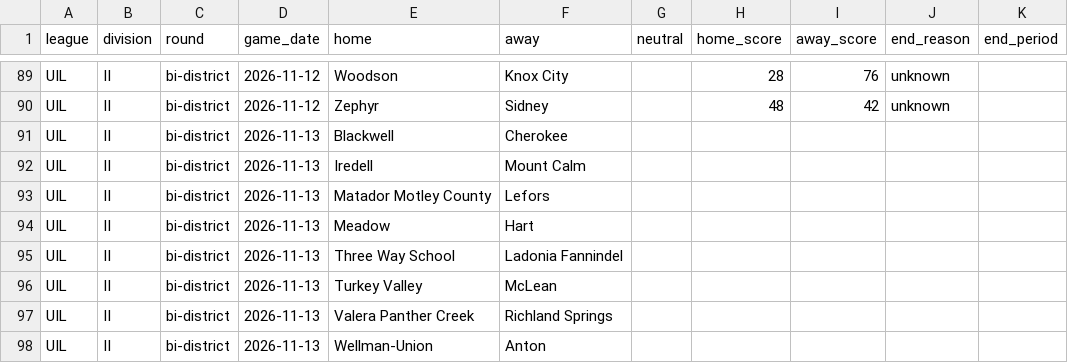
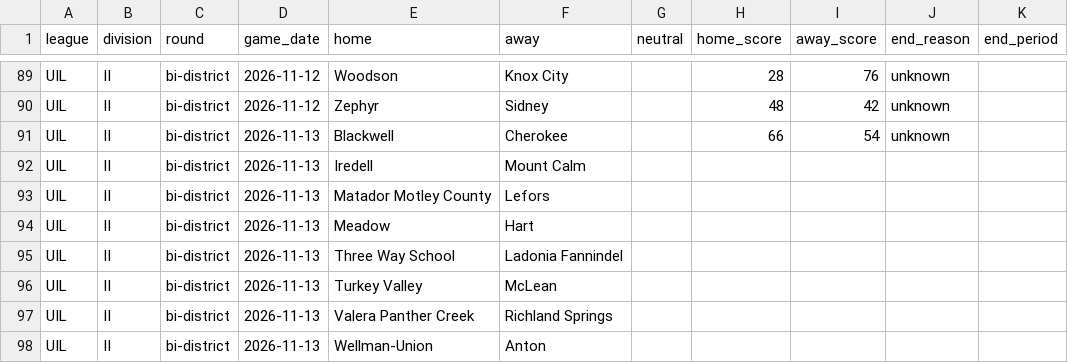
Before and after one commit to txsixman/txsixmanfootball, a CSV file: data/seed/maxpreps-2026/playoffs.csv, drawn as a sheet; only a part is shown, gaps mark what is left out.

```diff
--- a/data/seed/maxpreps-2026/playoffs.csv
+++ b/data/seed/maxpreps-2026/playoffs.csv
@@ -90,3 +90,3 @@ UIL,II,bi-district,2026-11-12,Woodson,Knox City,,28,76,unknown,
 UIL,II,bi-district,2026-11-12,Zephyr,Sidney,,48,42,unknown,
-UIL,II,bi-district,2026-11-13,Blackwell,Cherokee,,,,,
+UIL,II,bi-district,2026-11-13,Blackwell,Cherokee,,66,54,unknown,
 UIL,II,bi-district,2026-11-13,Iredell,Mount Calm,,,,,
```
Also changed, not shown: data/seed/maxpreps-2026/games.csv, 1 other file.
